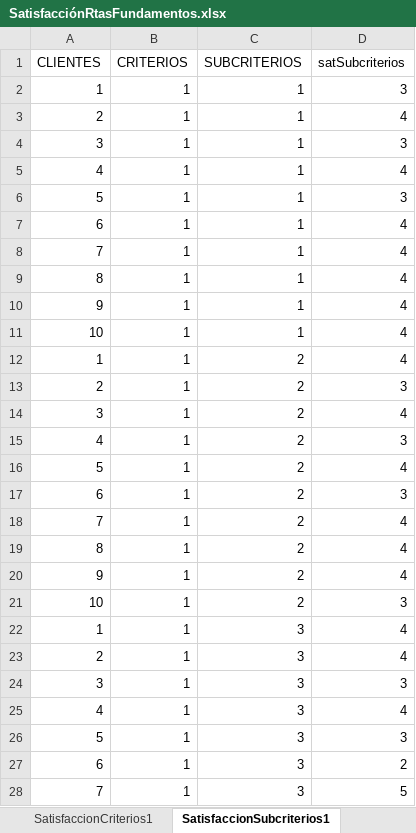
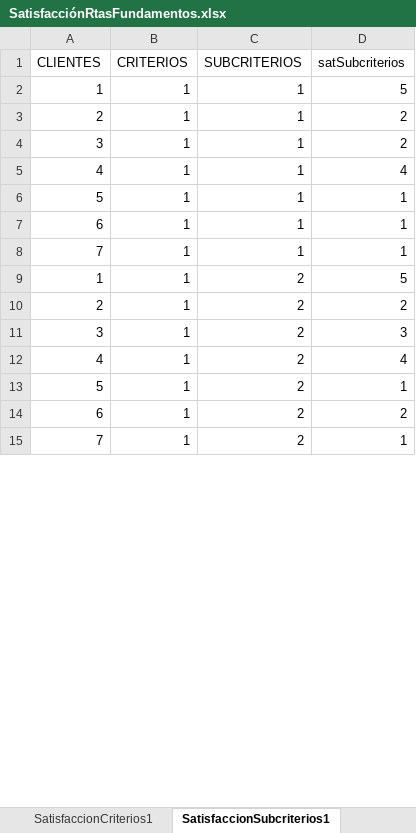
Before and after one commit to pacho950609/MUSA-IIND, an Excel workbook: servidor/RMusa/Data1/SatisfacciónRtasFundamentos.xlsx, sheet SatisfaccionSubcriterios1, drawn as a sheet; only a part is shown; values as stored, in another font and other column widths than the file's, no borders; removed rows and columns are numbered as before the commit, all else as after; the diff covers the shown part only; the diff names each change by its address in the sheet, - before the commit and + after, or states it on an @@ line.

```diff
--- a/servidor/RMusa/Data1/SatisfacciónRtasFundamentos.xlsx (sheet SatisfaccionSubcriterios1)
+++ b/servidor/RMusa/Data1/SatisfacciónRtasFundamentos.xlsx (sheet SatisfaccionSubcriterios1)
-D2 (satSubcriterios): 3
+D2 (satSubcriterios): 5
-D3 (satSubcriterios): 4
+D3 (satSubcriterios): 2
-D4 (satSubcriterios): 3
+D4 (satSubcriterios): 2
-D6 (satSubcriterios): 3
+D6 (satSubcriterios): 1
-D7:D8 (satSubcriterios): 4
+D7:D8 (satSubcriterios): 1
-row 9: 8 | 1 | 1 | 4
-row 10: 9 | 1 | 1 | 4
-row 11: 10 | 1 | 1 | 4
-D9 (satSubcriterios): 4
+D9 (satSubcriterios): 5
-D10 (satSubcriterios): 3
+D10 (satSubcriterios): 2
-D11 (satSubcriterios): 4
+D11 (satSubcriterios): 3
-D12 (satSubcriterios): 3
+D12 (satSubcriterios): 4
-D13 (satSubcriterios): 4
+D13 (satSubcriterios): 1
-D14 (satSubcriterios): 3
+D14 (satSubcriterios): 2
-D15 (satSubcriterios): 4
+D15 (satSubcriterios): 1
-row 19: 8 | 1 | 2 | 4
-row 20: 9 | 1 | 2 | 4
-row 21: 10 | 1 | 2 | 3
-row 22: 1 | 1 | 3 | 4
-row 23: 2 | 1 | 3 | 4
-row 24: 3 | 1 | 3 | 3
-row 25: 4 | 1 | 3 | 4
-row 26: 5 | 1 | 3 | 3
-row 27: 6 | 1 | 3 | 2
-row 28: 7 | 1 | 3 | 5
```
Also changed, not shown: 132 removed rows and 22 edited cells elsewhere in this sheet, sheet SatisfaccionCriterios1, sheet SatisfaccionGlobal1, sheet Subcriterios, sheet Datos1, 10 other files.
